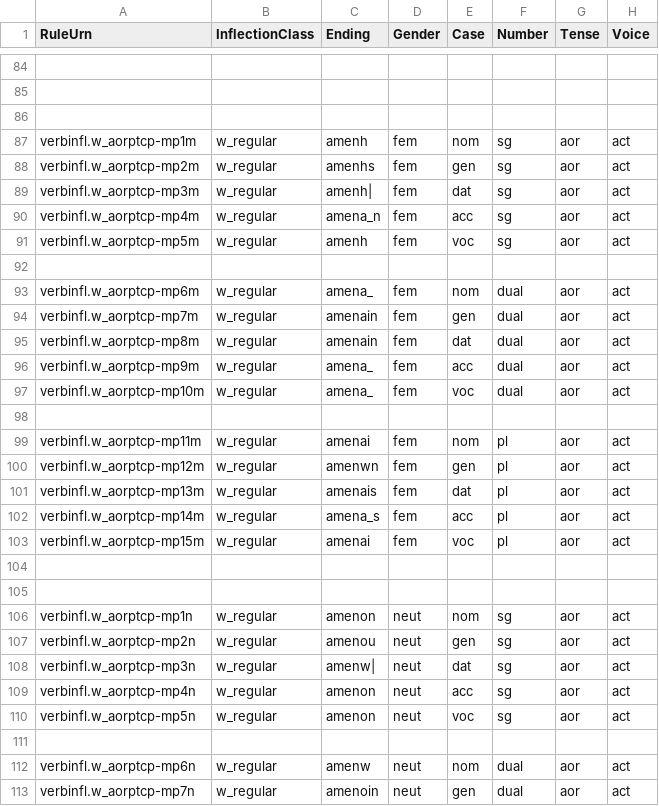
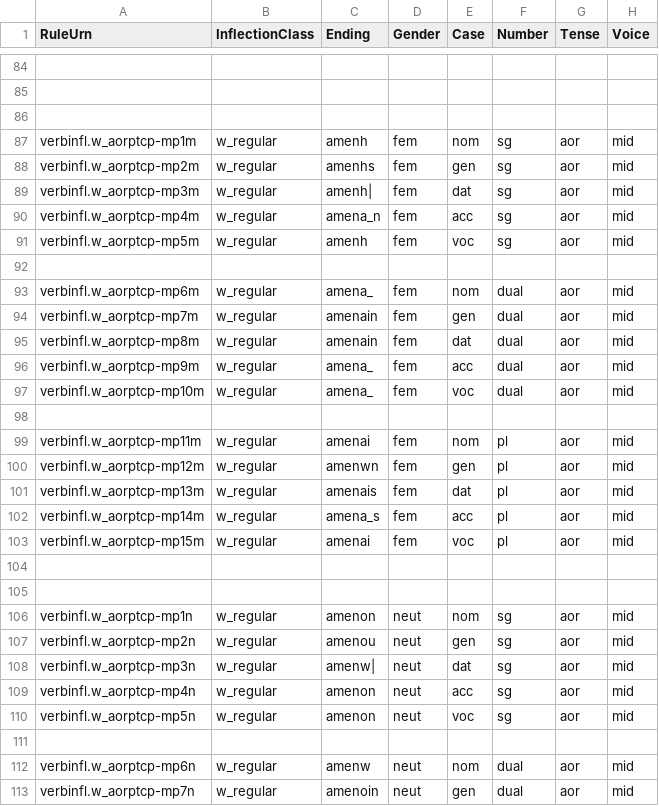
Before and after one commit to neelsmith/greeklang, a CSV file: morphology/sampledata/smyth/rules-csv/participles/w_aorist.csv, drawn as a sheet; only a part is shown, gaps mark what is left out; the diff covers the shown part only; the diff names each change by its address in the sheet, - before the commit and + after, or states it on an @@ line.

```diff
--- a/morphology/sampledata/smyth/rules-csv/participles/w_aorist.csv
+++ b/morphology/sampledata/smyth/rules-csv/participles/w_aorist.csv
-H87:H91 (Voice): act
+H87:H91 (Voice): mid
-H93:H97 (Voice): act
+H93:H97 (Voice): mid
-H99:H103 (Voice): act
+H99:H103 (Voice): mid
-H106:H110 (Voice): act
+H106:H110 (Voice): mid
-H112:H113 (Voice): act
+H112:H113 (Voice): mid
```
Also changed, not shown: 29 edited cells elsewhere in this file, morphology/sampledata/smyth/rules-csv/participles/w_present.csv.
